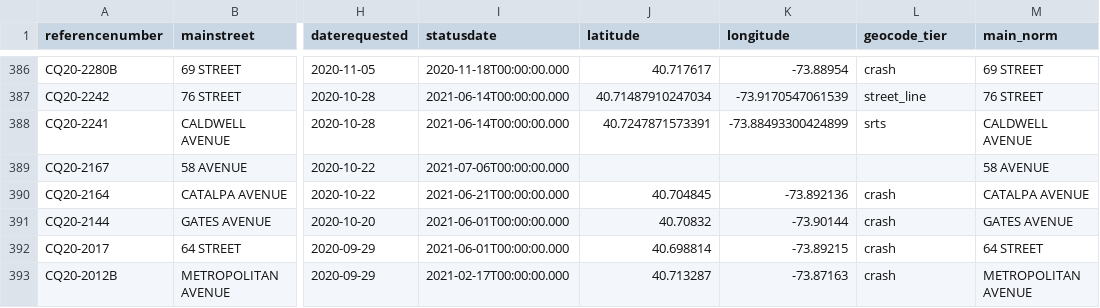
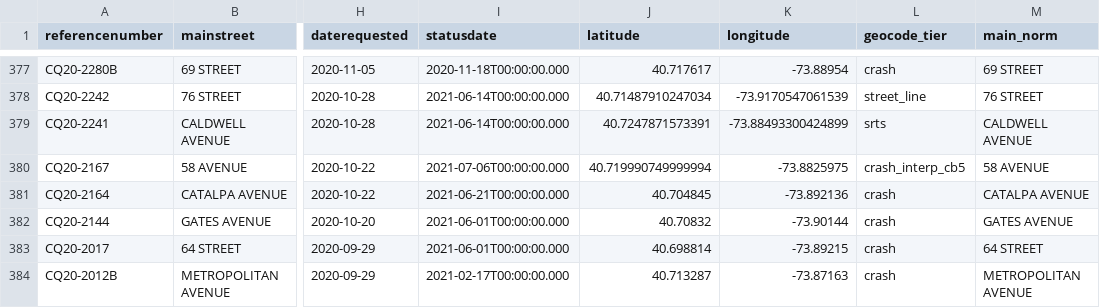
Before and after one commit to ryan-kel/d30_DOT_Saftey_Requests, a CSV file: output/geocode_cache_signal_studies.csv, drawn as a sheet; only a part is shown, gaps mark what is left out; addresses are those after the commit; the diff covers the shown part only; the diff names each change by its address in the sheet, - before the commit and + after, or states it on an @@ line.

```diff
--- a/output/geocode_cache_signal_studies.csv
+++ b/output/geocode_cache_signal_studies.csv
-J380 (latitude): (empty)
+J380 (latitude): 40.719990749999994
-K380 (longitude): (empty)
+K380 (longitude): -73.8825975
-L380 (geocode_tier): (empty)
+L380 (geocode_tier): crash_interp_cb5
```
Also changed, not shown: 12 removed rows and 59 edited cells elsewhere in this file, output/data_cb5_signal_studies.csv, output/map_layer_approved_signals.csv, 36 other files.
